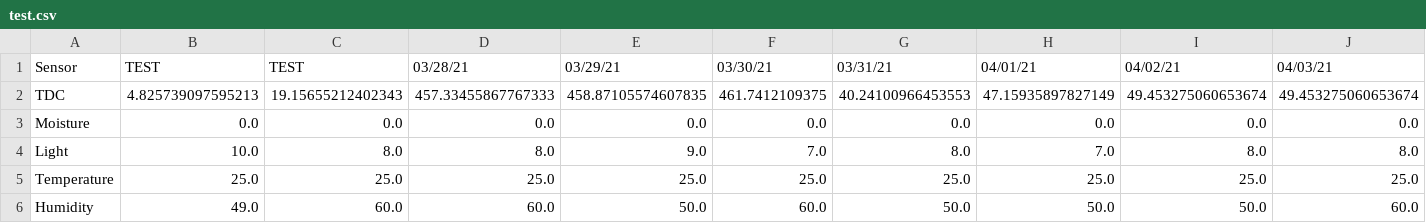
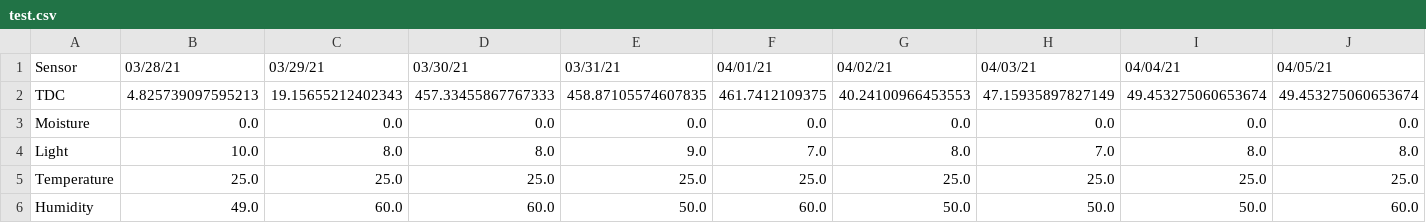
Before and after one commit to joykrupinski/HerbyFinal, a CSV file: test.csv, drawn as a sheet; only a part is shown; the diff covers the shown part only; the diff names each change by its address in the sheet, - before the commit and + after, or states it on an @@ line.

Commit message:
Update test.csv
TEST nochmal raus

```diff
--- a/test.csv
+++ b/test.csv
-B1: TEST
+B1: 03/28/21
-C1: TEST
+C1: 03/29/21
-D1: 03/28/21
+D1: 03/30/21
-E1: 03/29/21
+E1: 03/31/21
-F1: 03/30/21
+F1: 04/01/21
-G1: 03/31/21
+G1: 04/02/21
-H1: 04/01/21
+H1: 04/03/21
-I1: 04/02/21
+I1: 04/04/21
-J1: 04/03/21
+J1: 04/05/21
```
Also changed, not shown: 94 edited cells elsewhere in this file.
